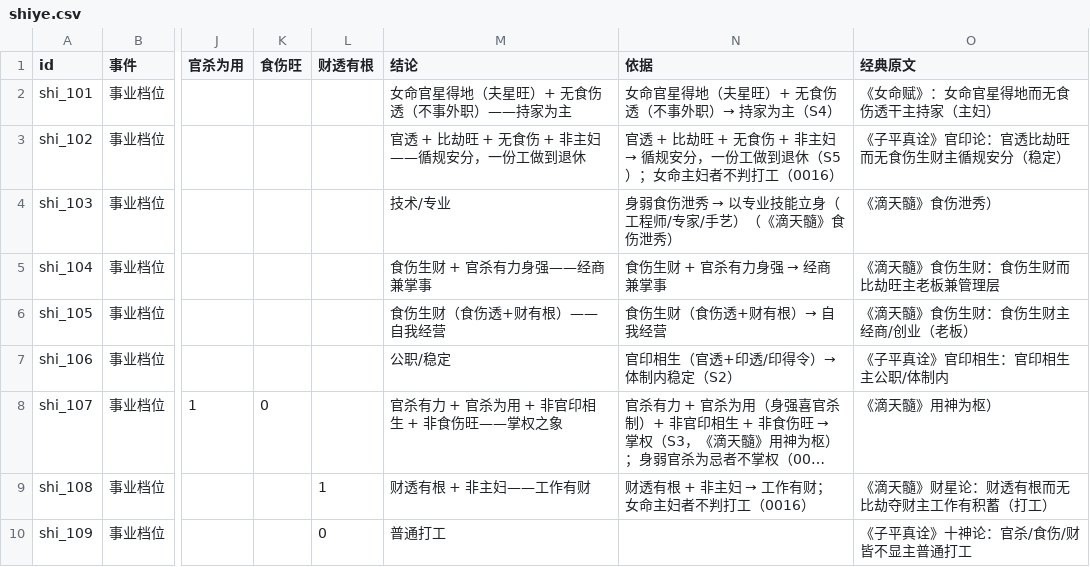
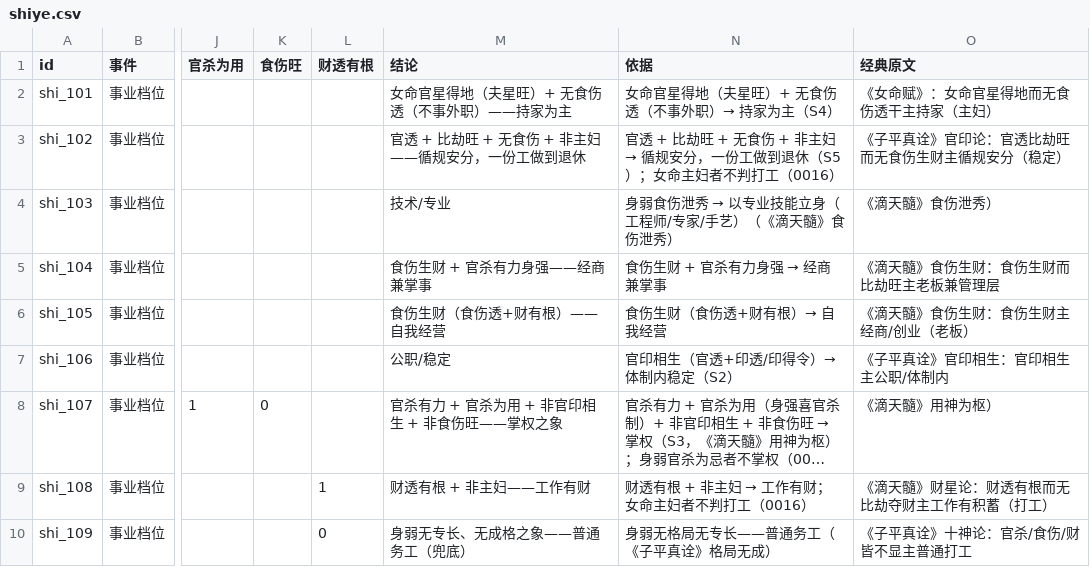
Before and after one commit to ml8s/liki, a CSV file: tools/bazi/shiye.csv, drawn as a sheet; only a part is shown, gaps mark what is left out; long unchanged cells end in …; the diff names each change by its address in the sheet, - before the commit and + after, or states it on an @@ line.

Commit message:
评审止血：check_schema 递归修复 + 死代码清理 + 暴露警告补齐
- check_schema glob 递归（**/*.csv）——此前空转（断语表在子目录校验 0 张）——修复后暴露 7 警告已补齐
- 删 tools/atoms.py 死代码（拆分事故残留 35KB）
- 删 engine.py zw_da_xian 死函数（_ZW_SIHUA 未定义——调用即 NameError）
- 补 shi_109 结论命理化+依据、tz_106b/zv_106b 经典原文、hun_302 依据
- 评审确认 0 错误 0 警告

```diff
--- a/tools/bazi/shiye.csv
+++ b/tools/bazi/shiye.csv
-M10 (结论): 普通打工
+M10 (结论): 身弱无专长、无成格之象——普通务工（兜底）
-N10 (依据): (empty)
+N10 (依据): 身弱无格局无专长——普通务工（《子平真诠》格局无成）
```
Also changed, not shown: tools/bazi/tianzhai.csv, tools/bazi/zinv.csv, 4 other files.
